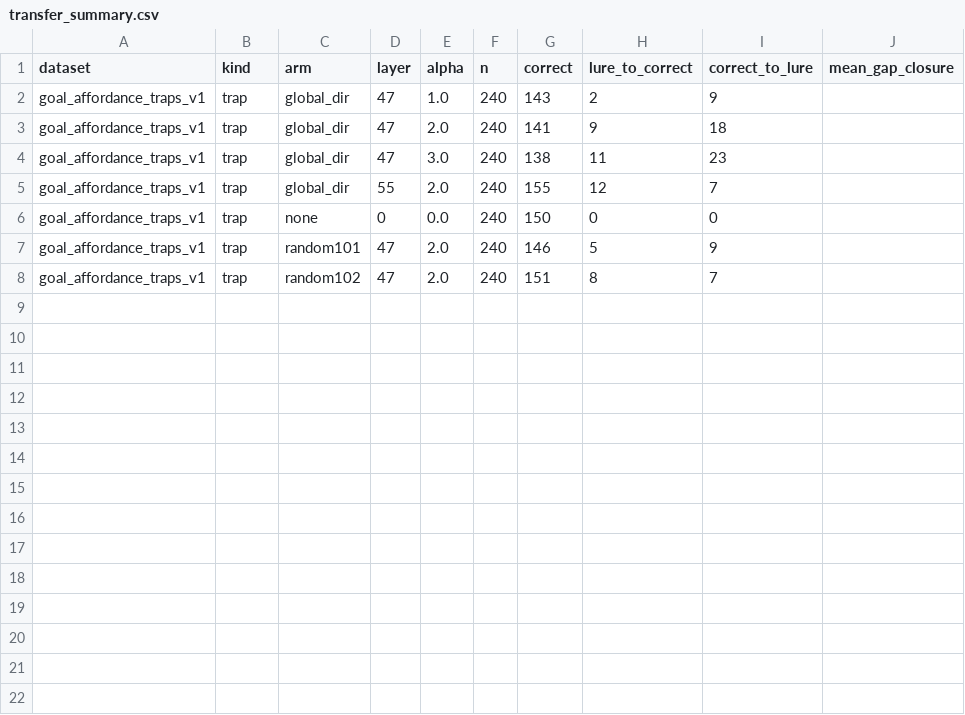
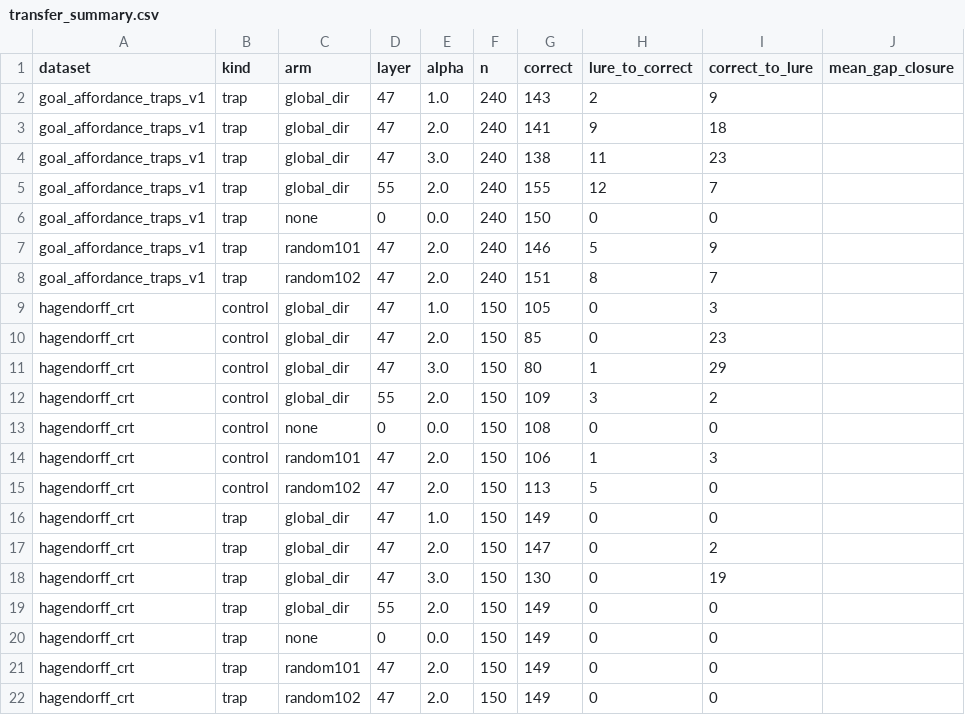
Before and after one commit to potter0923/mindscopex_analysis, a CSV file: runs_shared/49_lure27b_thinking_direction/transfer_summary.csv, drawn as a sheet; the diff names each change by its address in the sheet, - before the commit and + after, or states it on an @@ line.

Commit message:
Checkpoint 49_lure27b_thinking_direction (07:59)

```diff
--- a/runs_shared/49_lure27b_thinking_direction/transfer_summary.csv
+++ b/runs_shared/49_lure27b_thinking_direction/transfer_summary.csv
+row 9: hagendorff_crt | control | global_dir | 47 | 1.0 | 150 | 105 | 0 | 3
+row 10: hagendorff_crt | control | global_dir | 47 | 2.0 | 150 | 85 | 0 | 23
+row 11: hagendorff_crt | control | global_dir | 47 | 3.0 | 150 | 80 | 1 | 29
+row 12: hagendorff_crt | control | global_dir | 55 | 2.0 | 150 | 109 | 3 | 2
+row 13: hagendorff_crt | control | none | 0 | 0.0 | 150 | 108 | 0 | 0
+row 14: hagendorff_crt | control | random101 | 47 | 2.0 | 150 | 106 | 1 | 3
+row 15: hagendorff_crt | control | random102 | 47 | 2.0 | 150 | 113 | 5 | 0
+row 16: hagendorff_crt | trap | global_dir | 47 | 1.0 | 150 | 149 | 0 | 0
+row 17: hagendorff_crt | trap | global_dir | 47 | 2.0 | 150 | 147 | 0 | 2
+row 18: hagendorff_crt | trap | global_dir | 47 | 3.0 | 150 | 130 | 0 | 19
+row 19: hagendorff_crt | trap | global_dir | 55 | 2.0 | 150 | 149 | 0 | 0
+row 20: hagendorff_crt | trap | none | 0 | 0.0 | 150 | 149 | 0 | 0
+row 21: hagendorff_crt | trap | random101 | 47 | 2.0 | 150 | 149 | 0 | 0
+row 22: hagendorff_crt | trap | random102 | 47 | 2.0 | 150 | 149 | 0 | 0
```
Also changed, not shown: 1 other file.
